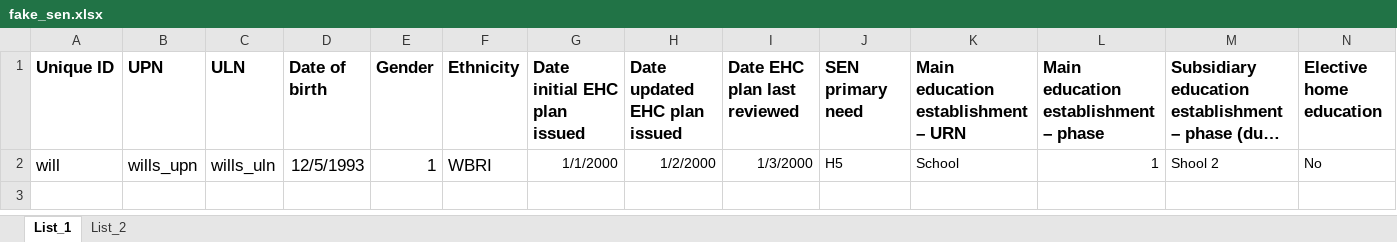
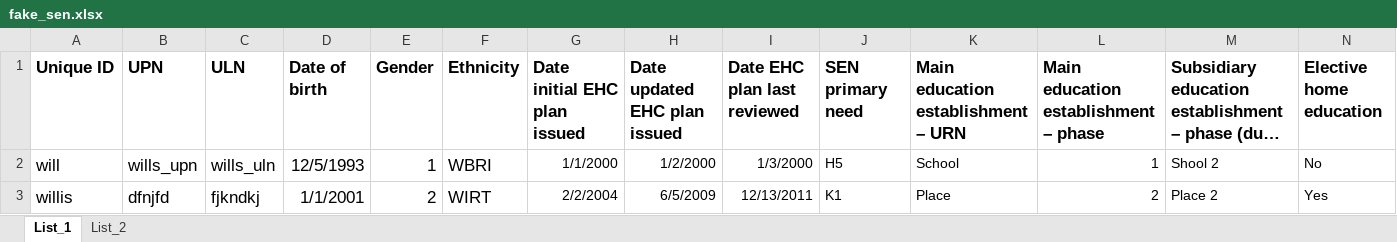
Before and after one commit to data-to-insight/annex-a-sen-validator-be, an Excel workbook: fake_data/fake_sen.xlsx, sheet List_1, drawn as a sheet; only a part is shown; long unchanged cells end in …; values as stored, in another font and other column widths than the file's, no borders; table styles not drawn; rows hold the shown columns only; the diff names each change by its address in the sheet, - before the commit and + after, or states it on an @@ line.

```diff
--- a/fake_data/fake_sen.xlsx (sheet List_1)
+++ b/fake_data/fake_sen.xlsx (sheet List_1)
+row 3: willis | dfnjfd | fjkndkj | 1/1/2001 | 2 | WIRT | 2/2/2004 | 6/5/2009 | 12/13/2011 | K1 | Place | 2 | Place 2 | Yes
```
Also changed, not shown: sheet List_2, 6 other files.
